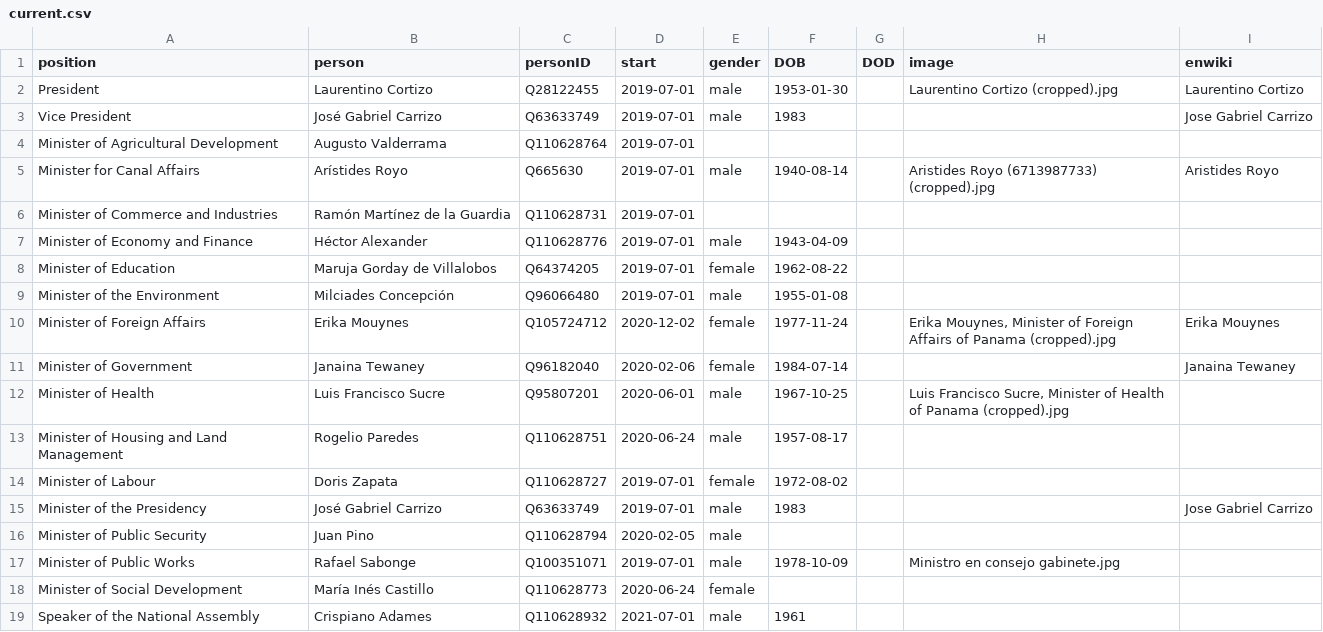
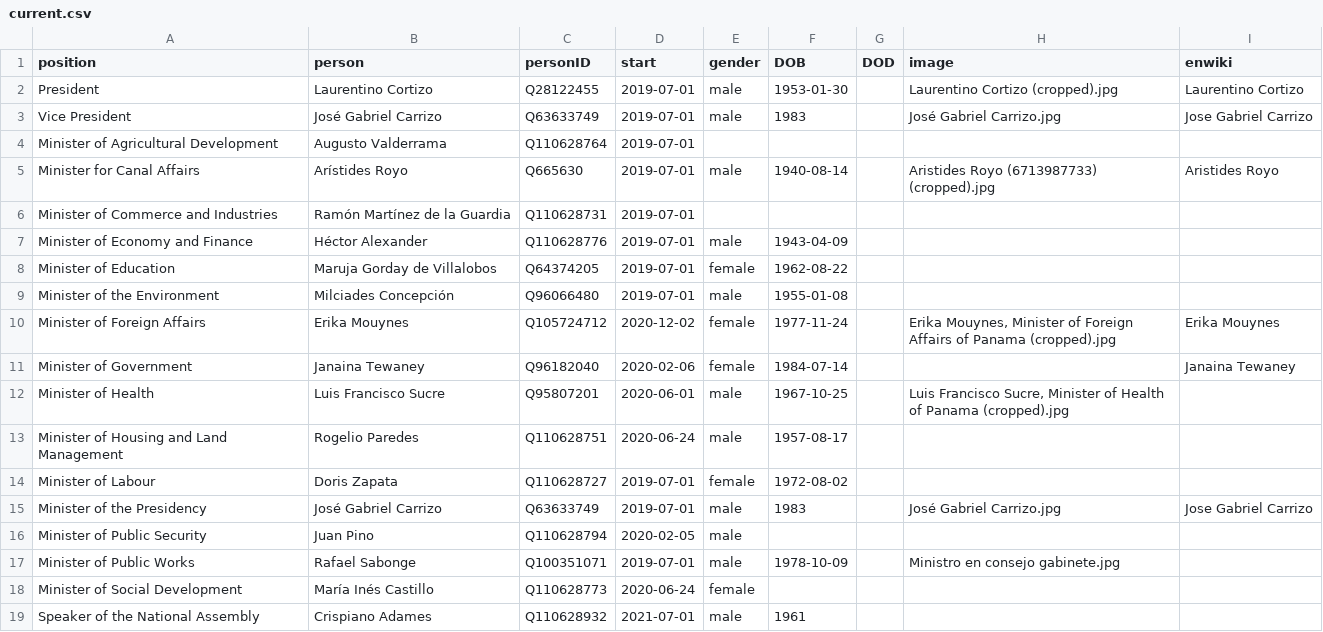
Before and after one commit to every-politician-scrapers/panama-ministers, a CSV file: html/current.csv, drawn as a sheet.

```diff
--- a/html/current.csv
+++ b/html/current.csv
@@ -2,3 +2,3 @@ position,person,personID,start,gender,DOB,DOD,image,enwiki
 President,Laurentino Cortizo,Q28122455,2019-07-01,male,1953-01-30,,Laurentino Cortizo (cropped).jpg,Laurentino Cortizo
-Vice President,José Gabriel Carrizo,Q63633749,2019-07-01,male,1983,,,Jose Gabriel Carrizo
+Vice President,José Gabriel Carrizo,Q63633749,2019-07-01,male,1983,,José Gabriel Carrizo.jpg,Jose Gabriel Carrizo
 Minister of Agricultural Development,Augusto Valderrama,Q110628764,2019-07-01,,,,,
@@ -14,3 +14,3 @@ Minister of Housing and Land Management,Rogelio Paredes,Q110628751,2020-06-24,ma
 Minister of Labour,Doris Zapata,Q110628727,2019-07-01,female,1972-08-02,,,
-Minister of the Presidency,José Gabriel Carrizo,Q63633749,2019-07-01,male,1983,,,Jose Gabriel Carrizo
+Minister of the Presidency,José Gabriel Carrizo,Q63633749,2019-07-01,male,1983,,José Gabriel Carrizo.jpg,Jose Gabriel Carrizo
 Minister of Public Security,Juan Pino,Q110628794,2020-02-05,male,,,,
```
Also changed, not shown: html/holders21.csv.
